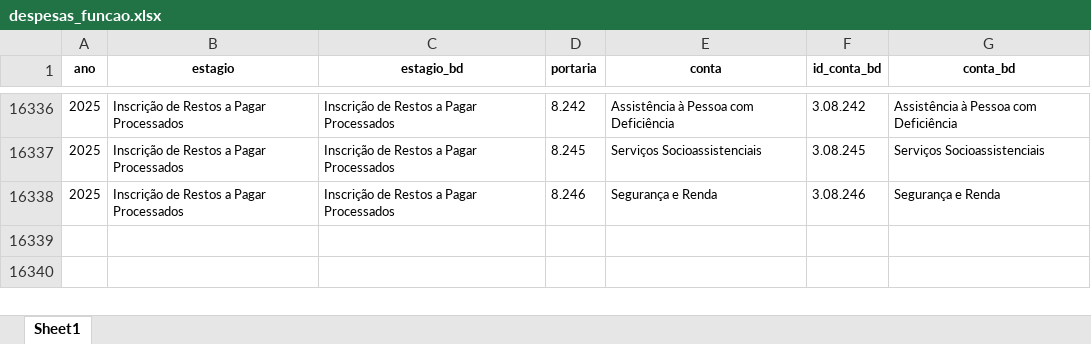
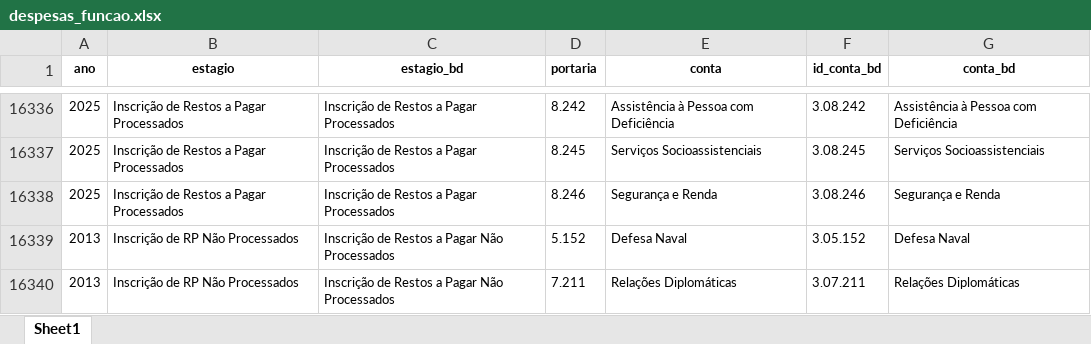
Before and after one commit to basedosdados/pipelines, an Excel workbook: models/br_me_siconfi/code/compatibilizacao/despesas_funcao.xlsx, sheet Sheet1, drawn as a sheet; only a part is shown, gaps mark what is left out; values as stored, in another font and other column widths than the file's, no borders; the diff names each change by its address in the sheet, - before the commit and + after, or states it on an @@ line.

```diff
--- a/models/br_me_siconfi/code/compatibilizacao/despesas_funcao.xlsx (sheet Sheet1)
+++ b/models/br_me_siconfi/code/compatibilizacao/despesas_funcao.xlsx (sheet Sheet1)
+row 16339: 2013 | Inscrição de RP Não Processados | Inscrição de Restos a Pagar Não Processados | 5.152 | Defesa Naval | 3.05.152 | Defesa Naval
+row 16340: 2013 | Inscrição de RP Não Processados | Inscrição de Restos a Pagar Não Processados | 7.211 | Relações Diplomáticas | 3.07.211 | Relações Diplomáticas
```
Also changed, not shown: models/br_me_siconfi/code/compatibilizacao/balanco_patrimonial.xlsx, models/br_me_siconfi/code/compatibilizacao/despesas_orcamentarias.xlsx, 23 other files.
